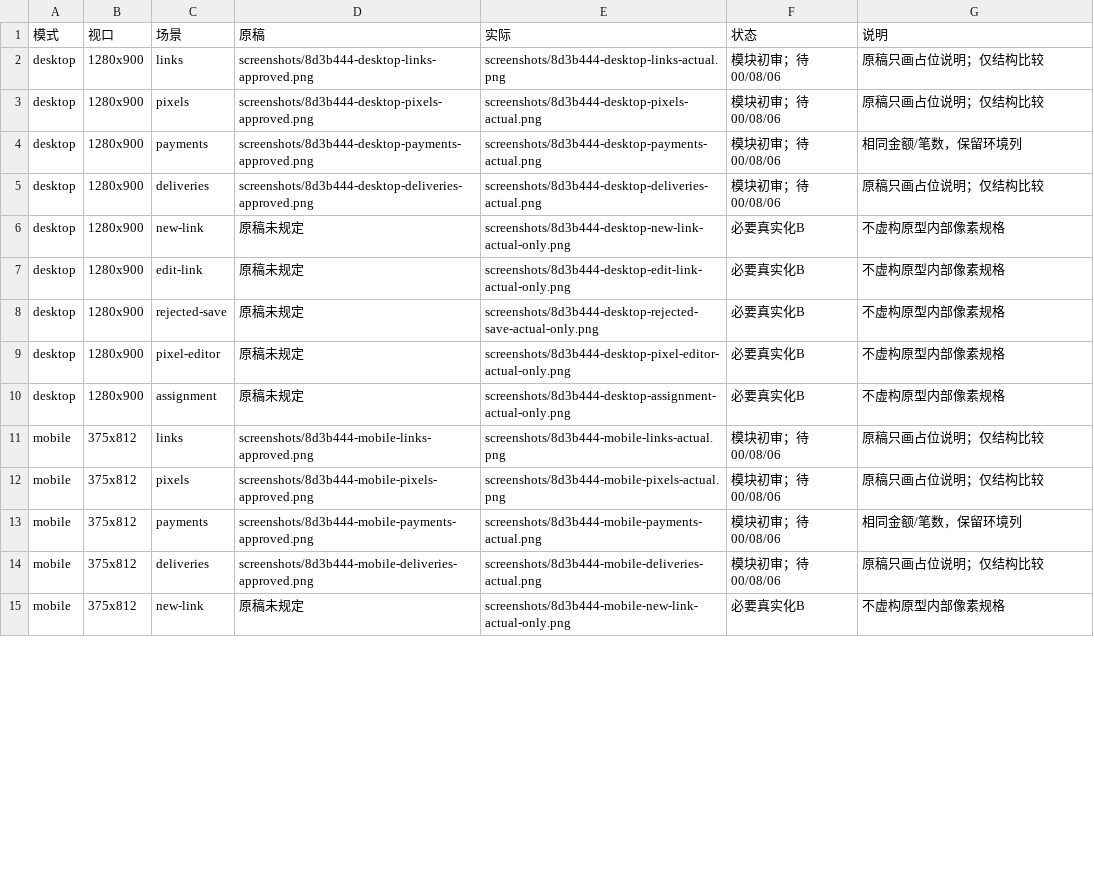
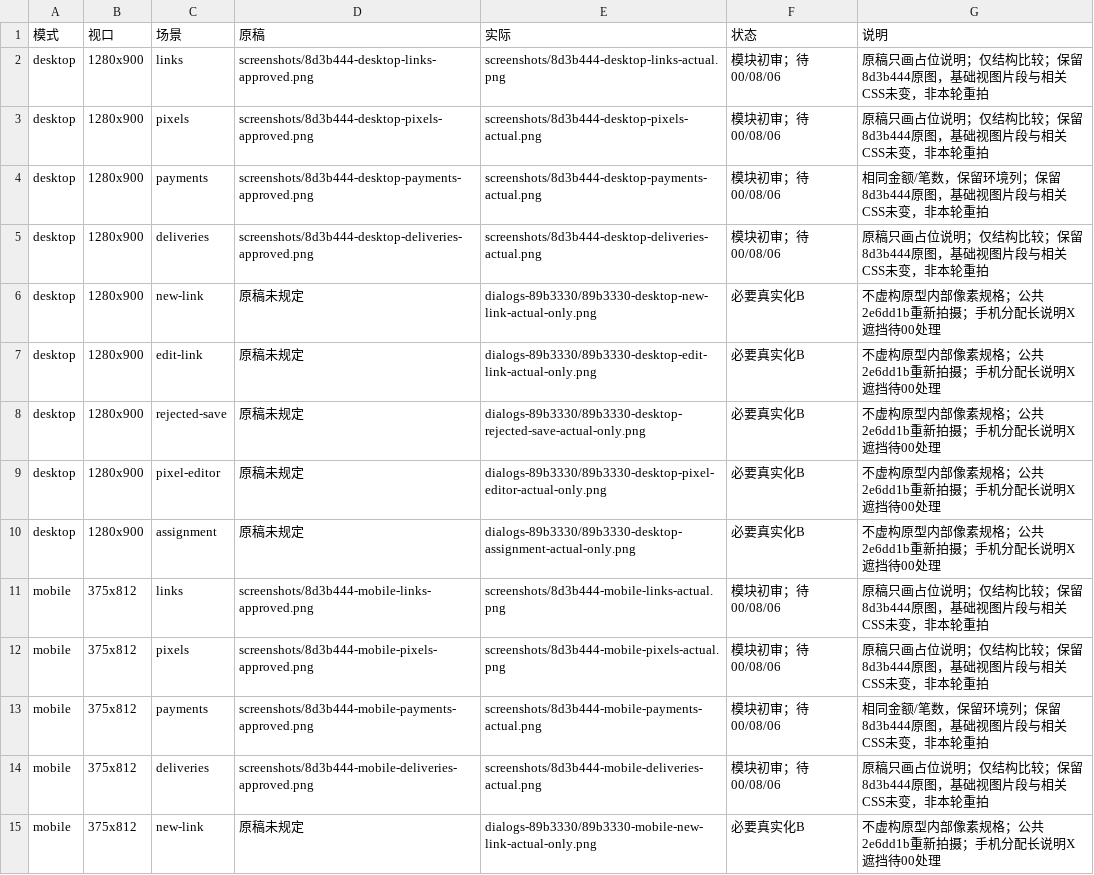
Before and after one commit to Dean-Galaxy/H5-CMS, a CSV file: docs/evidence/05/f09/comparison.csv, drawn as a sheet; only a part is shown; the diff covers the shown part only.

Commit message:
docs(acquisition): record dialog increment and remaining shared overlap

```diff
--- a/docs/evidence/05/f09/comparison.csv
+++ b/docs/evidence/05/f09/comparison.csv
@@ -1,15 +1,15 @@
 模式,视口,场景,原稿,实际,状态,说明
-desktop,1280x900,links,screenshots/8d3b444-desktop-links-approved.png,screenshots/8d3b444-desktop-links-actual.png,模块初审；待00/08/06,原稿只画占位说明；仅结构比较
-desktop,1280x900,pixels,screenshots/8d3b444-desktop-pixels-approved.png,screenshots/8d3b444-desktop-pixels-actual.png,模块初审；待00/08/06,原稿只画占位说明；仅结构比较
-desktop,1280x900,payments,screenshots/8d3b444-desktop-payments-approved.png,screenshots/8d3b444-desktop-payments-actual.png,模块初审；待00/08/06,相同金额/笔数，保留环境列
-desktop,1280x900,deliveries,screenshots/8d3b444-desktop-deliveries-approved.png,screenshots/8d3b444-desktop-deliveries-actual.png,模块初审；待00/08/06,原稿只画占位说明；仅结构比较
-desktop,1280x900,new-link,原稿未规定,screenshots/8d3b444-desktop-new-link-actual-only.png,必要真实化B,不虚构原型内部像素规格
-desktop,1280x900,edit-link,原稿未规定,screenshots/8d3b444-desktop-edit-link-actual-only.png,必要真实化B,不虚构原型内部像素规格
-desktop,1280x900,rejected-save,原稿未规定,screenshots/8d3b444-desktop-rejected-save-actual-only.png,必要真实化B,不虚构原型内部像素规格
-desktop,1280x900,pixel-editor,原稿未规定,screenshots/8d3b444-desktop-pixel-editor-actual-only.png,必要真实化B,不虚构原型内部像素规格
-desktop,1280x900,assignment,原稿未规定,screenshots/8d3b444-desktop-assignment-actual-only.png,必要真实化B,不虚构原型内部像素规格
-mobile,375x812,links,screenshots/8d3b444-mobile-links-approved.png,screenshots/8d3b444-mobile-links-actual.png,模块初审；待00/08/06,原稿只画占位说明；仅结构比较
-mobile,375x812,pixels,screenshots/8d3b444-mobile-pixels-approved.png,screenshots/8d3b444-mobile-pixels-actual.png,模块初审；待00/08/06,原稿只画占位说明；仅结构比较
-mobile,375x812,payments,screenshots/8d3b444-mobile-payments-approved.png,screenshots/8d3b444-mobile-payments-actual.png,模块初审；待00/08/06,相同金额/笔数，保留环境列
-mobile,375x812,deliveries,screenshots/8d3b444-mobile-deliveries-approved.png,screenshots/8d3b444-mobile-deliveries-actual.png,模块初审；待00/08/06,原稿只画占位说明；仅结构比较
-mobile,375x812,new-link,原稿未规定,screenshots/8d3b444-mobile-new-link-actual-only.png,必要真实化B,不虚构原型内部像素规格
+desktop,1280x900,links,screenshots/8d3b444-desktop-links-approved.png,screenshots/8d3b444-desktop-links-actual.png,模块初审；待00/08/06,原稿只画占位说明；仅结构比较；保留8d3b444原图，基础视图片段与相关CSS未变，非本轮重拍
+desktop,1280x900,pixels,screenshots/8d3b444-desktop-pixels-approved.png,screenshots/8d3b444-desktop-pixels-actual.png,模块初审；待00/08/06,原稿只画占位说明；仅结构比较；保留8d3b444原图，基础视图片段与相关CSS未变，非本轮重拍
+desktop,1280x900,payments,screenshots/8d3b444-desktop-payments-approved.png,screenshots/8d3b444-desktop-payments-actual.png,模块初审；待00/08/06,相同金额/笔数，保留环境列；保留8d3b444原图，基础视图片段与相关CSS未变，非本轮重拍
+desktop,1280x900,deliveries,screenshots/8d3b444-desktop-deliveries-approved.png,screenshots/8d3b444-desktop-deliveries-actual.png,模块初审；待00/08/06,原稿只画占位说明；仅结构比较；保留8d3b444原图，基础视图片段与相关CSS未变，非本轮重拍
+desktop,1280x900,new-link,原稿未规定,dialogs-89b3330/89b3330-desktop-new-link-actual-only.png,必要真实化B,不虚构原型内部像素规格；公共2e6dd1b重新拍摄；手机分配长说明X遮挡待00处理
+desktop,1280x900,edit-link,原稿未规定,dialogs-89b3330/89b3330-desktop-edit-link-actual-only.png,必要真实化B,不虚构原型内部像素规格；公共2e6dd1b重新拍摄；手机分配长说明X遮挡待00处理
+desktop,1280x900,rejected-save,原稿未规定,dialogs-89b3330/89b3330-desktop-rejected-save-actual-only.png,必要真实化B,不虚构原型内部像素规格；公共2e6dd1b重新拍摄；手机分配长说明X遮挡待00处理
+desktop,1280x900,pixel-editor,原稿未规定,dialogs-89b3330/89b3330-desktop-pixel-editor-actual-only.png,必要真实化B,不虚构原型内部像素规格；公共2e6dd1b重新拍摄；手机分配长说明X遮挡待00处理
+desktop,1280x900,assignment,原稿未规定,dialogs-89b3330/89b3330-desktop-assignment-actual-only.png,必要真实化B,不虚构原型内部像素规格；公共2e6dd1b重新拍摄；手机分配长说明X遮挡待00处理
+mobile,375x812,links,screenshots/8d3b444-mobile-links-approved.png,screenshots/8d3b444-mobile-links-actual.png,模块初审；待00/08/06,原稿只画占位说明；仅结构比较；保留8d3b444原图，基础视图片段与相关CSS未变，非本轮重拍
+mobile,375x812,pixels,screenshots/8d3b444-mobile-pixels-approved.png,screenshots/8d3b444-mobile-pixels-actual.png,模块初审；待00/08/06,原稿只画占位说明；仅结构比较；保留8d3b444原图，基础视图片段与相关CSS未变，非本轮重拍
+mobile,375x812,payments,screenshots/8d3b444-mobile-payments-approved.png,screenshots/8d3b444-mobile-payments-actual.png,模块初审；待00/08/06,相同金额/笔数，保留环境列；保留8d3b444原图，基础视图片段与相关CSS未变，非本轮重拍
+mobile,375x812,deliveries,screenshots/8d3b444-mobile-deliveries-approved.png,screenshots/8d3b444-mobile-deliveries-actual.png,模块初审；待00/08/06,原稿只画占位说明；仅结构比较；保留8d3b444原图，基础视图片段与相关CSS未变，非本轮重拍
+mobile,375x812,new-link,原稿未规定,dialogs-89b3330/89b3330-mobile-new-link-actual-only.png,必要真实化B,不虚构原型内部像素规格；公共2e6dd1b重新拍摄；手机分配长说明X遮挡待00处理
```
Also changed, not shown: 2 added rows and 36 edited cells elsewhere in this file, 27 other files.
